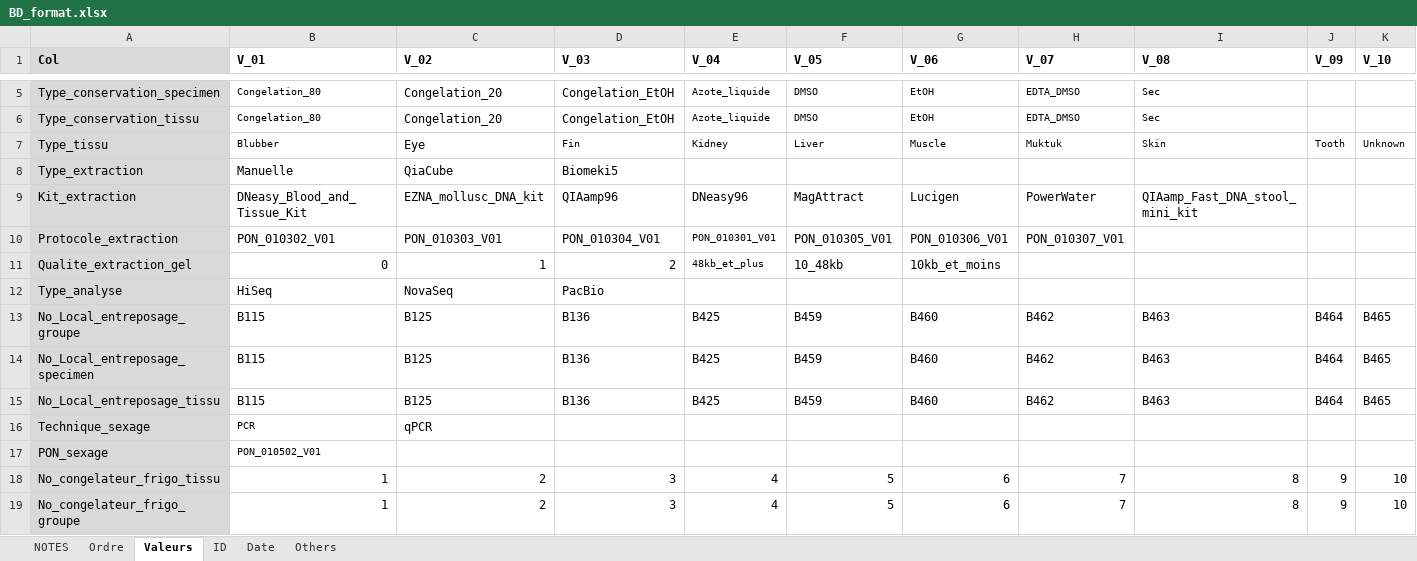
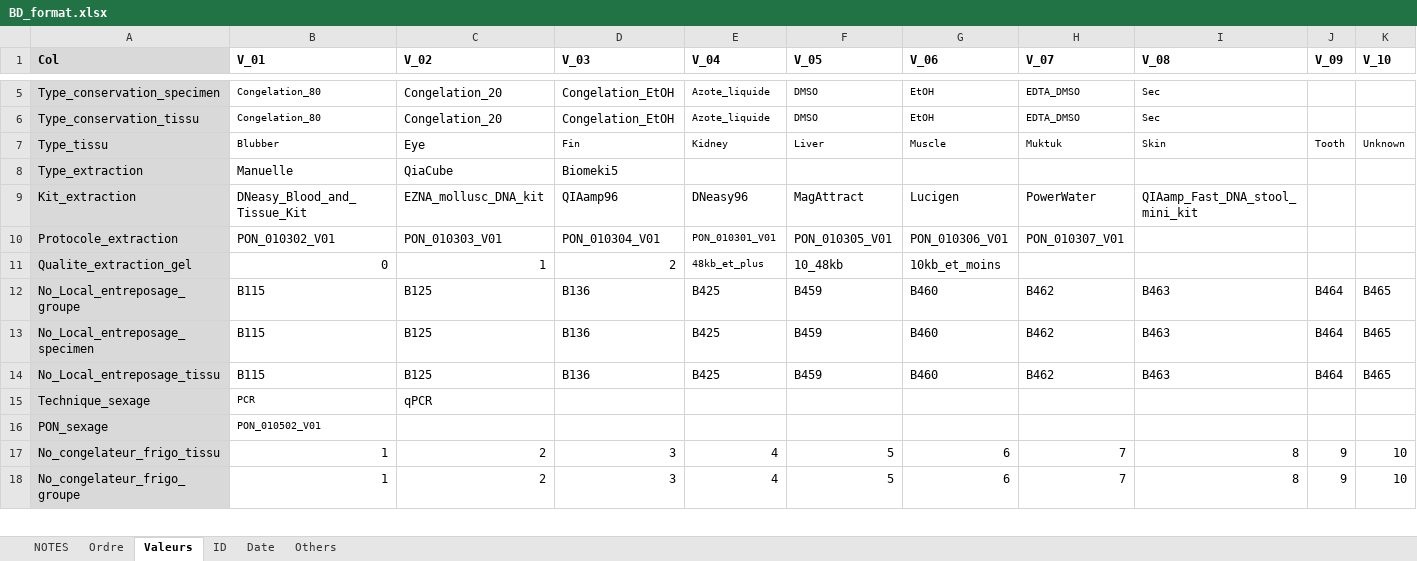
Before and after one commit to GenomicsMLI-DFO/BD-LabGeno-IML_gestion, an Excel workbook: inst/BD_format.xlsx, sheet Valeurs, drawn as a sheet; only a part is shown, gaps mark what is left out; values as stored, in another font and other column widths than the file's, no borders; rows hold the shown columns only; the diff names each change by its address in the sheet, - before the commit and + after, or states it on an @@ line.

Commit message:
Correction list

```diff
--- a/inst/BD_format.xlsx (sheet Valeurs)
+++ b/inst/BD_format.xlsx (sheet Valeurs)
-row 12: Type_analyse | HiSeq | NovaSeq | PacBio
```
Also changed, not shown: 1 other file.
